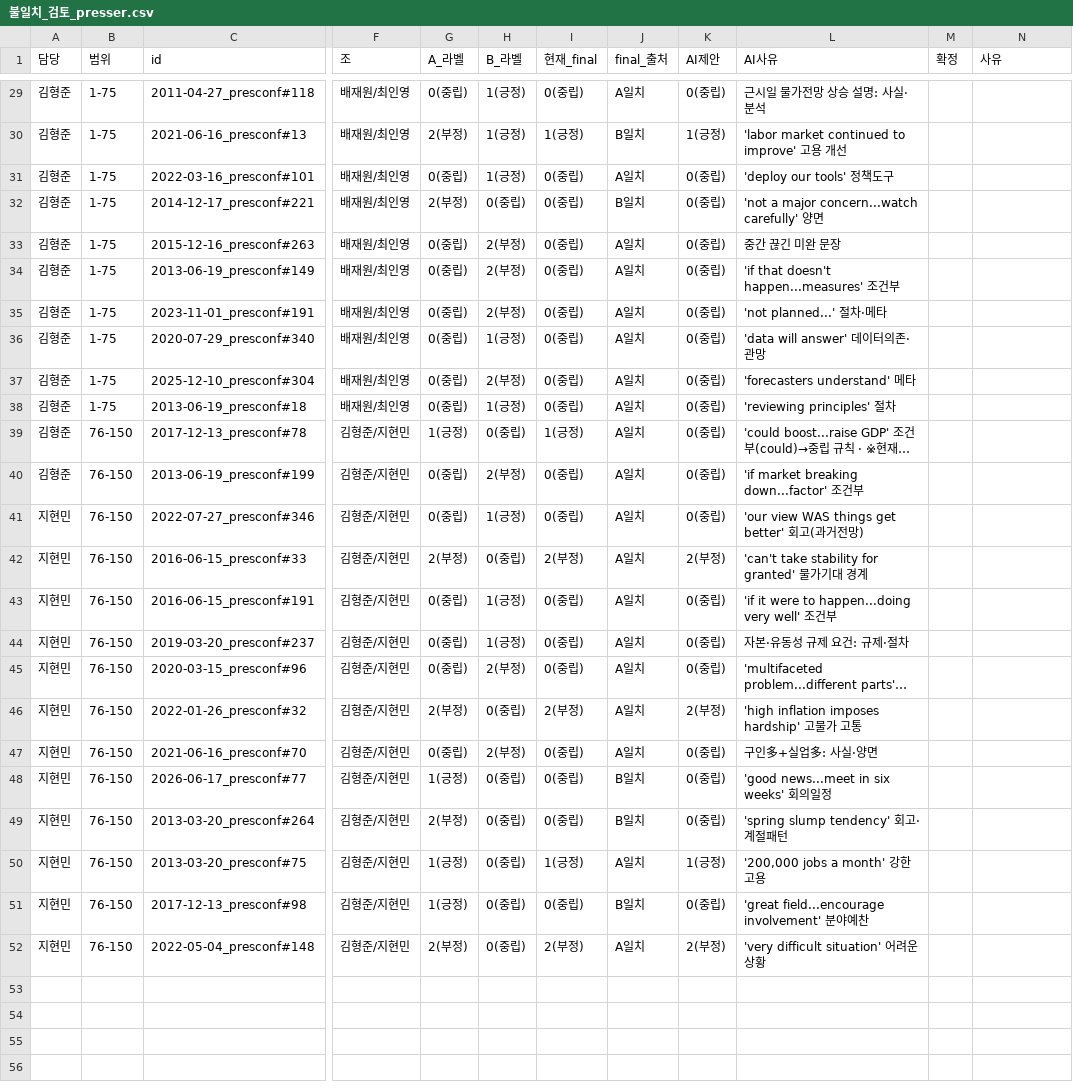
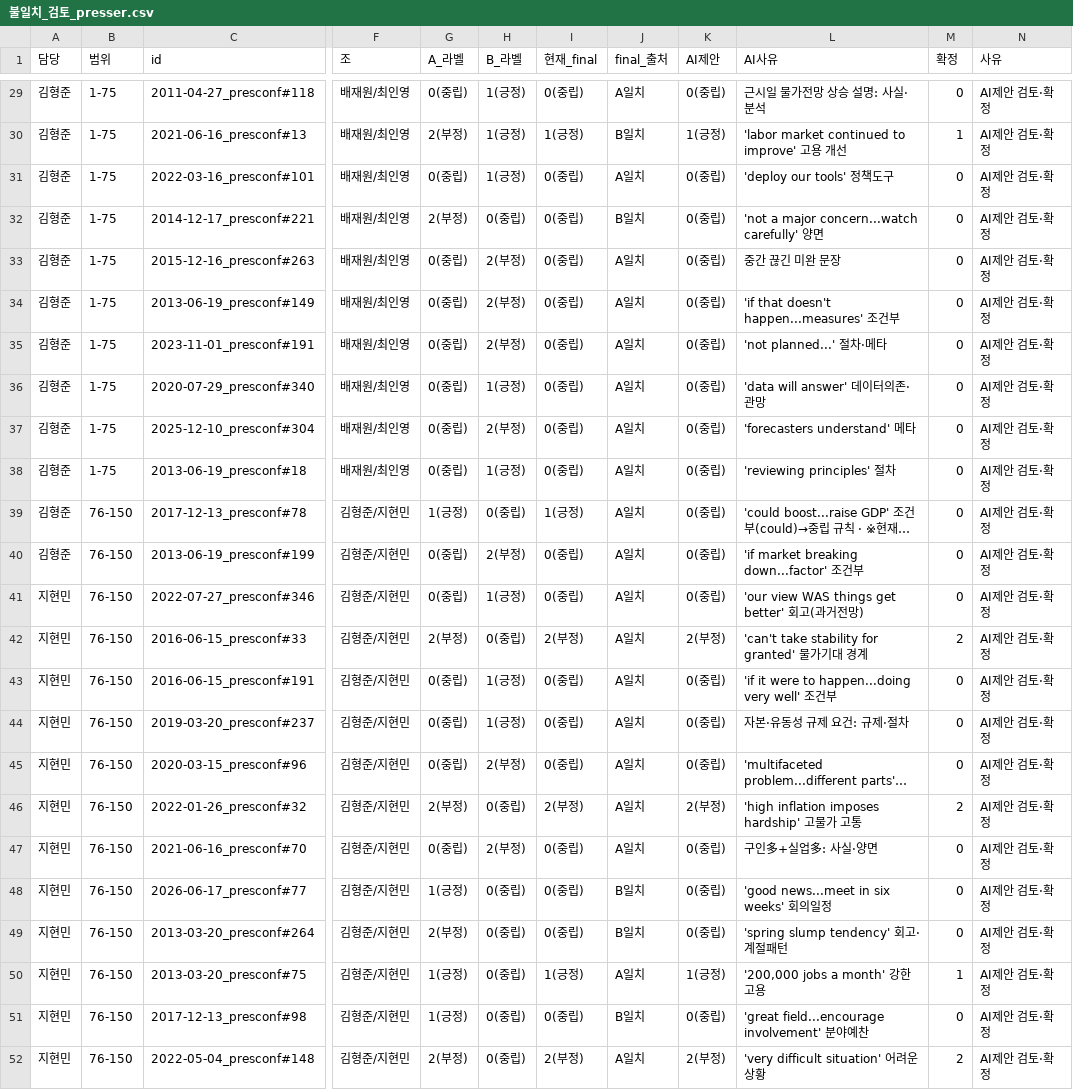
Before and after one commit to 2026-AICP/fomc-sentiment-agents, a CSV file: data/labeling/불일치_검토_presser.csv, drawn as a sheet; only a part is shown, gaps mark what is left out; long unchanged cells end in …; the diff covers the shown part only; the diff names each change by its address in the sheet, - before the commit and + after, or states it on an @@ line.

```diff
--- a/data/labeling/불일치_검토_presser.csv
+++ b/data/labeling/불일치_검토_presser.csv
-M29 (확정): (empty)
+M29 (확정): 0
-N29:N52 (사유): (empty)
+N29:N52 (사유): AI제안 검토·확정
-M30 (확정): (empty)
+M30 (확정): 1
-M31:M41 (확정): (empty)
+M31:M41 (확정): 0
-M42 (확정): (empty)
+M42 (확정): 2
-M43:M45 (확정): (empty)
+M43:M45 (확정): 0
-M46 (확정): (empty)
+M46 (확정): 2
-M47:M49 (확정): (empty)
+M47:M49 (확정): 0
-M50 (확정): (empty)
+M50 (확정): 1
-M51 (확정): (empty)
+M51 (확정): 0
-M52 (확정): (empty)
+M52 (확정): 2
```
Also changed, not shown: 54 edited cells elsewhere in this file, data/labeling/ground_truth_presser_150.csv, 4 other files.
